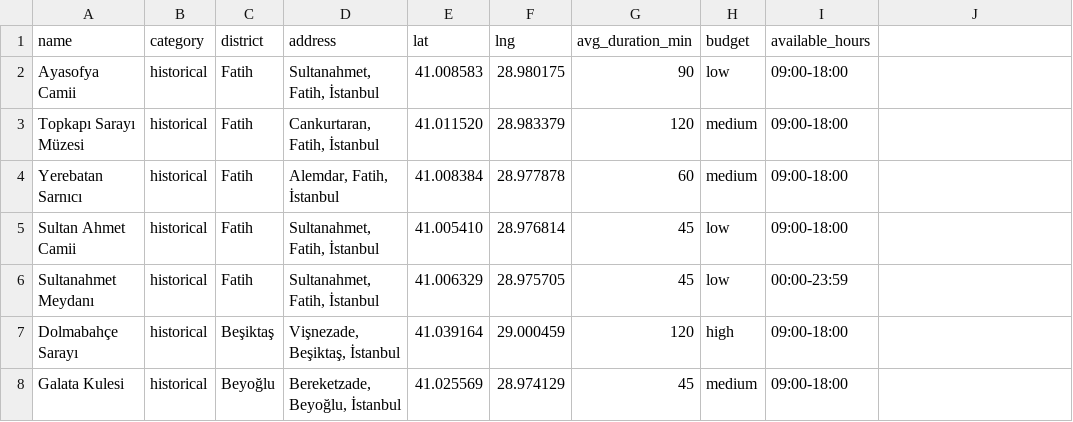
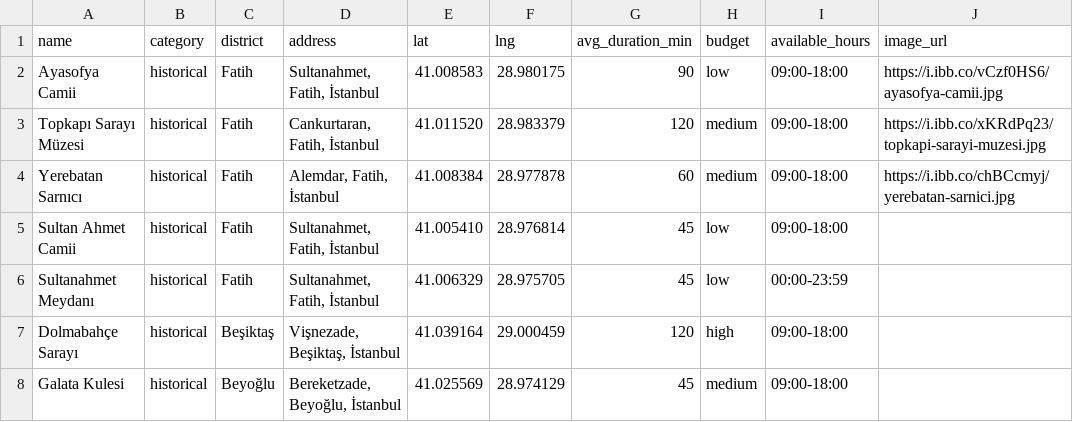
Before and after one commit to ysahingoz21/tripcholic, a CSV file: data/istanbul_poi_full_final_no_images.csv, drawn as a sheet; only a part is shown; the diff names each change by its address in the sheet, - before the commit and + after, or states it on an @@ line.

Commit message:
Add POI image URLs

```diff
--- a/data/istanbul_poi_full_final_no_images.csv
+++ b/data/istanbul_poi_full_final_no_images.csv
-J1: (empty)
+J1: image_url
-J2 (image_url): (empty)
+J2 (image_url): https://i.ibb.co/vCzf0HS6/ayasofya-camii.jpg
-J3 (image_url): (empty)
+J3 (image_url): https://i.ibb.co/xKRdPq23/topkapi-sarayi-muzesi.jpg
-J4 (image_url): (empty)
+J4 (image_url): https://i.ibb.co/chBCcmyj/yerebatan-sarnici.jpg
```
Also changed, not shown: 1 other file.
